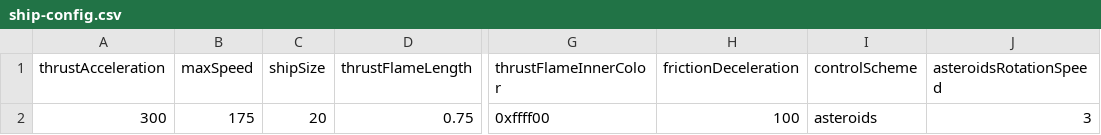
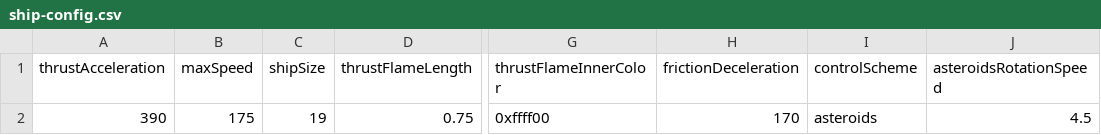
Before and after one commit to SorraTheOrc/AI_Hell, a CSV file: src/data/ship-config.csv, drawn as a sheet; only a part is shown, gaps mark what is left out; the diff names each change by its address in the sheet, - before the commit and + after, or states it on an @@ line.

Commit message:
Update ship thrust and friction values

```diff
--- a/src/data/ship-config.csv
+++ b/src/data/ship-config.csv
-A2 (thrustAcceleration): 300
+A2 (thrustAcceleration): 390
-C2 (shipSize): 20
+C2 (shipSize): 19
-H2 (frictionDeceleration): 100
+H2 (frictionDeceleration): 170
-J2 (asteroidsRotationSpeed): 3
+J2 (asteroidsRotationSpeed): 4.5
```
